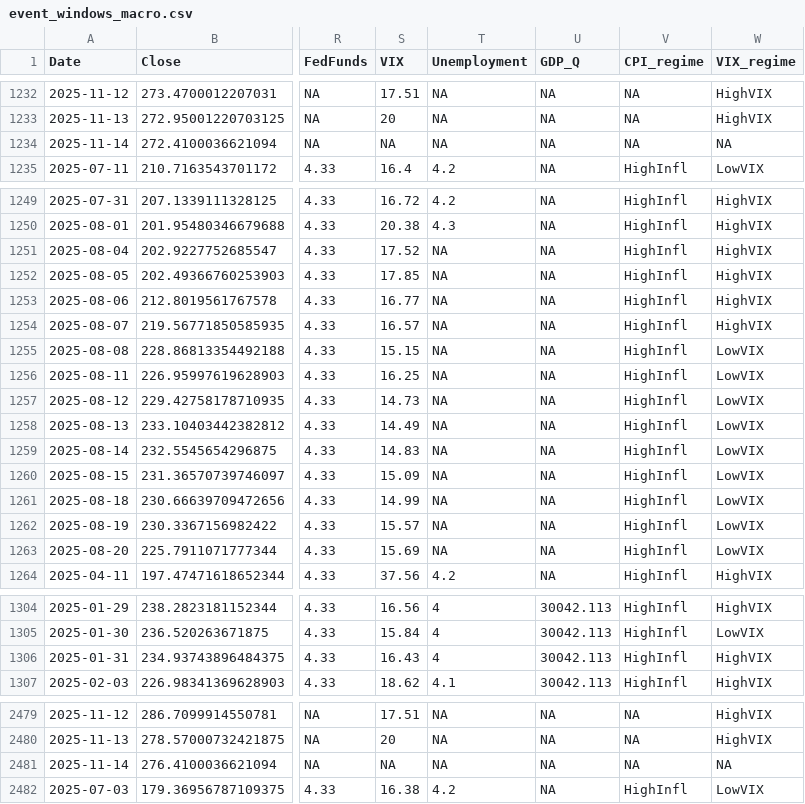
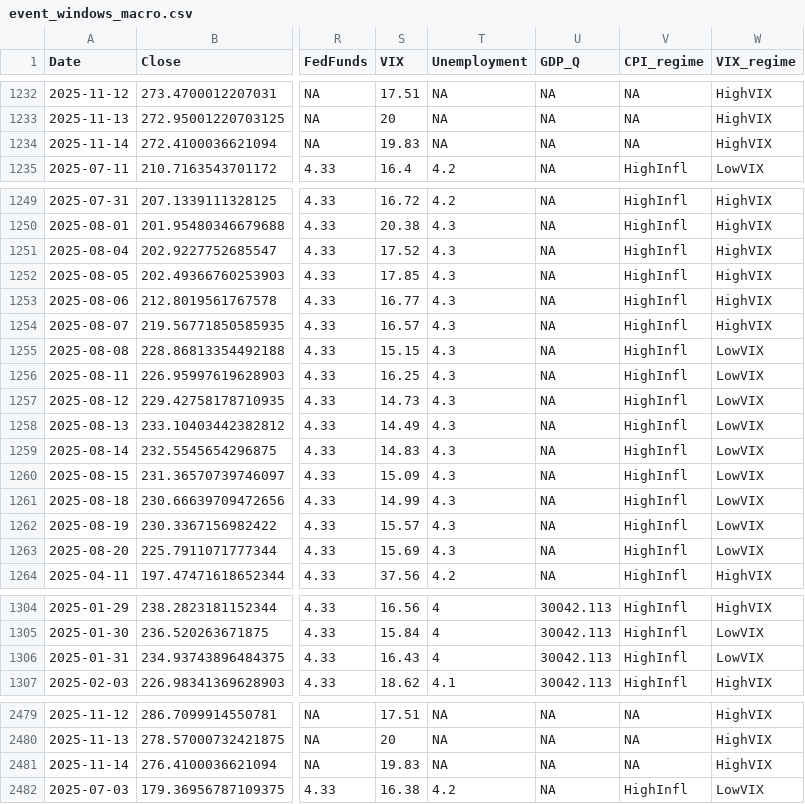
Before and after one commit to ratinicaterina1-hue/VP-analyticsLSE, a CSV file: data/merged/event_windows_macro.csv, drawn as a sheet; only a part is shown, gaps mark what is left out; the diff covers the shown part only; the diff names each change by its address in the sheet, - before the commit and + after, or states it on an @@ line.

```diff
--- a/data/merged/event_windows_macro.csv
+++ b/data/merged/event_windows_macro.csv
-S1234 (VIX): NA
+S1234 (VIX): 19.83
-W1234 (VIX_regime): NA
+W1234 (VIX_regime): HighVIX
-T1251:T1263 (Unemployment): NA
+T1251:T1263 (Unemployment): 4.3
-W1306 (VIX_regime): HighVIX
+W1306 (VIX_regime): LowVIX
-S2481 (VIX): NA
+S2481 (VIX): 19.83
-W2481 (VIX_regime): NA
+W2481 (VIX_regime): HighVIX
```
Also changed, not shown: 26 edited cells elsewhere in this file, data/macro/unemployment.csv, data/macro/vix.csv, 55 other files.
